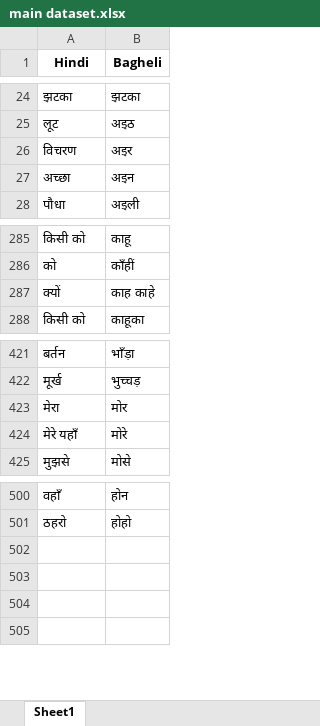
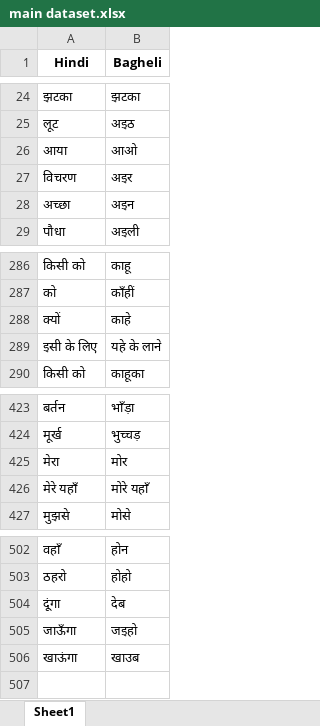
Before and after one commit to BhanuBurman/Jaano-BhaghelKhand, an Excel workbook: Flask Server/main dataset.xlsx, sheet Sheet1, drawn as a sheet; only a part is shown, gaps mark what is left out; values as stored, in another font and other column widths than the file's, no borders; addresses are those after the commit; the diff names each change by its address in the sheet, - before the commit and + after, or states it on an @@ line.

```diff
--- a/Flask Server/main dataset.xlsx (sheet Sheet1)
+++ b/Flask Server/main dataset.xlsx (sheet Sheet1)
+row 26: आया | आओ
-B288 (Bagheli): काह काहे
+B288 (Bagheli): काहे
+row 289: इसी के लिए | यहे के लाने
-B426 (Bagheli): मोरे
+B426 (Bagheli): मोरे यहाँ
-row 504: (empty)
+row 504: दूंगा | देब
-row 505: (empty)
+row 505: जाऊँगा | जइहो
-row 506: (empty)
+row 506: खाऊंगा | खाउब
```
Also changed, not shown: 5 other files.
